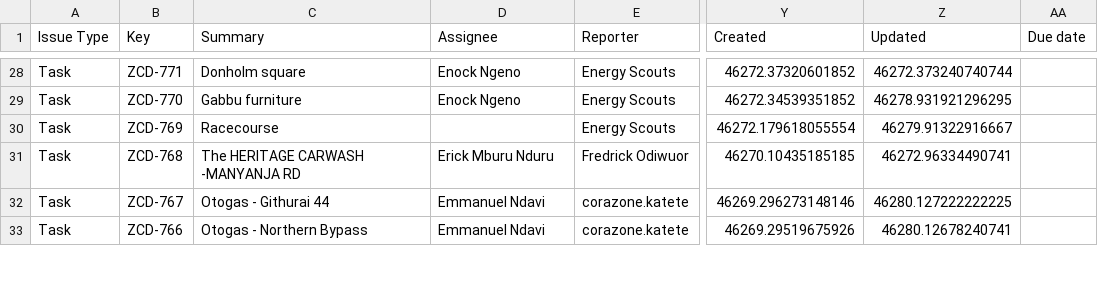
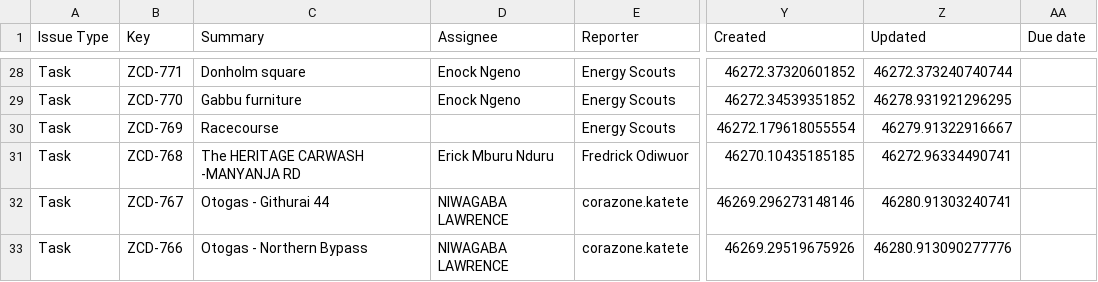
Before and after one commit to keithkinuthiakamauzeno/Network-Overview-Dashboard, a CSV file: data/pipeline.csv, drawn as a sheet; only a part is shown, gaps mark what is left out; the diff covers the shown part only; the diff names each change by its address in the sheet, - before the commit and + after, or states it on an @@ line.

```diff
--- a/data/pipeline.csv
+++ b/data/pipeline.csv
-D32:D33 (Assignee): Emmanuel Ndavi
+D32:D33 (Assignee): NIWAGABA LAWRENCE
-Z32 (Updated): 46280.127222222225
+Z32 (Updated): 46280.91303240741
-Z33 (Updated): 46280.12678240741
+Z33 (Updated): 46280.913090277776
```
Also changed, not shown: 20 edited cells elsewhere in this file.
